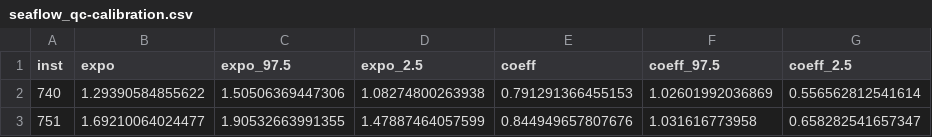
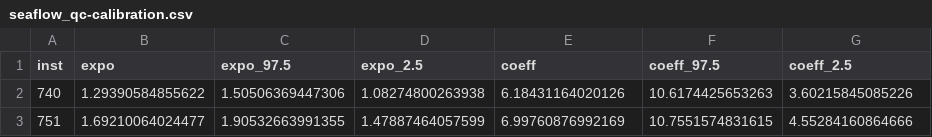
Before and after one commit to seaflow-uw/fsc-poc-calibration, a CSV file: seaflow_qc-calibration.csv, drawn as a sheet.

Commit message:
forgot to transform the log value of the intercept

```diff
--- a/seaflow_qc-calibration.csv
+++ b/seaflow_qc-calibration.csv
@@ -1,3 +1,3 @@
 "inst","expo","expo_97.5","expo_2.5","coeff","coeff_97.5","coeff_2.5"
-740,1.29390584855622,1.50506369447306,1.08274800263938,0.791291366455153,1.02601992036869,0.556562812541614
-751,1.69210064024477,1.90532663991355,1.47887464057599,0.844949657807676,1.031616773958,0.658282541657347
+740,1.29390584855622,1.50506369447306,1.08274800263938,6.18431164020126,10.6174425653263,3.60215845085226
+751,1.69210064024477,1.90532663991355,1.47887464057599,6.99760876992169,10.7551574831615,4.55284160864666
```
Also changed, not shown: 5 other files.
